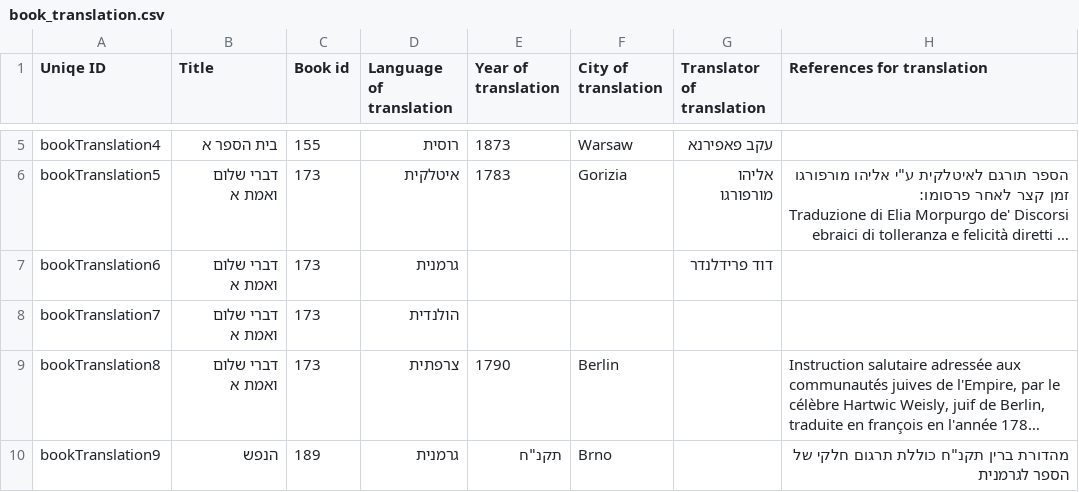
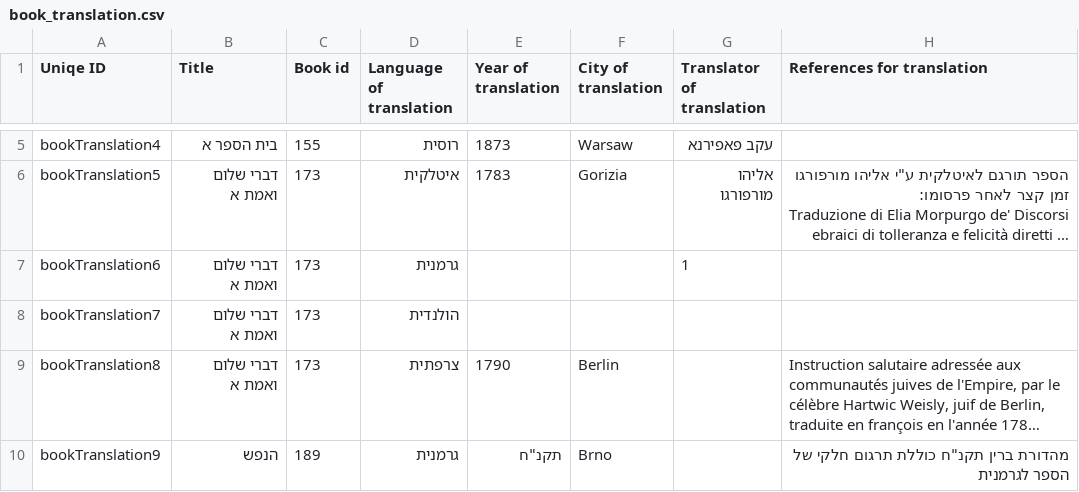
Before and after one commit to Gizra/haskala, a CSV file: haskala/modules/custom/haskala_migrate/csv/node/book_translation.csv, drawn as a sheet; only a part is shown, gaps mark what is left out; long unchanged cells end in …; the diff names each change by its address in the sheet, - before the commit and + after, or states it on an @@ line.

Commit message:
Fix migrate

```diff
--- a/haskala/modules/custom/haskala_migrate/csv/node/book_translation.csv
+++ b/haskala/modules/custom/haskala_migrate/csv/node/book_translation.csv
-G7 (Translator of translation): דוד פרידלנדר
+G7 (Translator of translation): 1
```
Also changed, not shown: 3 other files.
